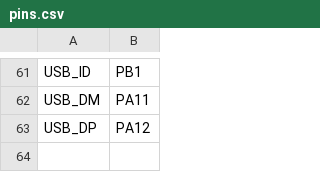
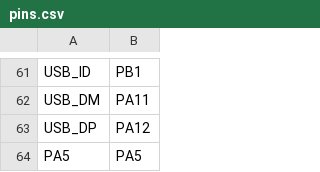
Before and after one commit to CCH-0319/micropython, a CSV file: ports/stm32/boards/STM32H743VGT6/pins.csv, drawn as a sheet; only a part is shown, gaps mark what is left out; the diff names each change by its address in the sheet, - before the commit and + after, or states it on an @@ line.

Commit message:
Update pins.csv

```diff
--- a/ports/stm32/boards/STM32H743VGT6/pins.csv
+++ b/ports/stm32/boards/STM32H743VGT6/pins.csv
+row 64: PA5 | PA5
```
